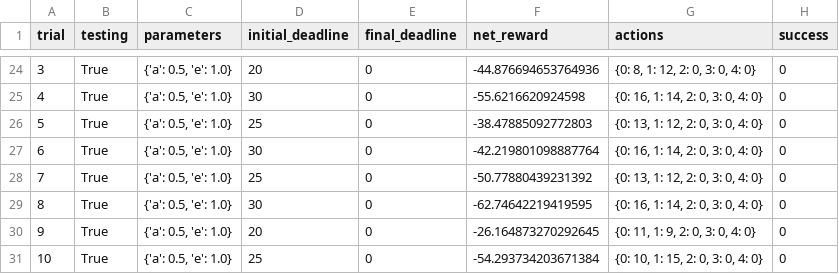
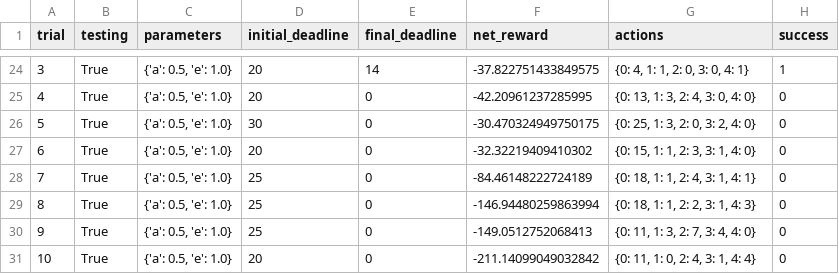
Before and after one commit to sananand007/machine-learning, a CSV file: projects/smartcab/logs/sim_no-learning.csv, drawn as a sheet; only a part is shown, gaps mark what is left out; the diff covers the shown part only.

```diff
--- a/projects/smartcab/logs/sim_no-learning.csv
+++ b/projects/smartcab/logs/sim_no-learning.csv
@@ -24,8 +24,8 @@ trial,testing,parameters,initial_deadline,final_deadline,net_reward,actions,succ
-3,True,"{'a': 0.5, 'e': 1.0}",20,0,-44.876694653764936,"{0: 8, 1: 12, 2: 0, 3: 0, 4: 0}",0
-4,True,"{'a': 0.5, 'e': 1.0}",30,0,-55.6216620924598,"{0: 16, 1: 14, 2: 0, 3: 0, 4: 0}",0
-5,True,"{'a': 0.5, 'e': 1.0}",25,0,-38.47885092772803,"{0: 13, 1: 12, 2: 0, 3: 0, 4: 0}",0
-6,True,"{'a': 0.5, 'e': 1.0}",30,0,-42.219801098887764,"{0: 16, 1: 14, 2: 0, 3: 0, 4: 0}",0
-7,True,"{'a': 0.5, 'e': 1.0}",25,0,-50.77880439231392,"{0: 13, 1: 12, 2: 0, 3: 0, 4: 0}",0
-8,True,"{'a': 0.5, 'e': 1.0}",30,0,-62.74642219419595,"{0: 16, 1: 14, 2: 0, 3: 0, 4: 0}",0
-9,True,"{'a': 0.5, 'e': 1.0}",20,0,-26.164873270292645,"{0: 11, 1: 9, 2: 0, 3: 0, 4: 0}",0
-10,True,"{'a': 0.5, 'e': 1.0}",25,0,-54.293734203671384,"{0: 10, 1: 15, 2: 0, 3: 0, 4: 0}",0
+3,True,"{'a': 0.5, 'e': 1.0}",20,14,-37.822751433849575,"{0: 4, 1: 1, 2: 0, 3: 0, 4: 1}",1
+4,True,"{'a': 0.5, 'e': 1.0}",20,0,-42.20961237285995,"{0: 13, 1: 3, 2: 4, 3: 0, 4: 0}",0
+5,True,"{'a': 0.5, 'e': 1.0}",30,0,-30.470324949750175,"{0: 25, 1: 3, 2: 0, 3: 2, 4: 0}",0
+6,True,"{'a': 0.5, 'e': 1.0}",20,0,-32.32219409410302,"{0: 15, 1: 1, 2: 3, 3: 1, 4: 0}",0
+7,True,"{'a': 0.5, 'e': 1.0}",25,0,-84.46148222724189,"{0: 18, 1: 1, 2: 4, 3: 1, 4: 1}",0
+8,True,"{'a': 0.5, 'e': 1.0}",25,0,-146.94480259863994,"{0: 18, 1: 1, 2: 2, 3: 1, 4: 3}",0
+9,True,"{'a': 0.5, 'e': 1.0}",25,0,-149.0512752068413,"{0: 11, 1: 3, 2: 7, 3: 4, 4: 0}",0
+10,True,"{'a': 0.5, 'e': 1.0}",20,0,-211.14099049032842,"{0: 11, 1: 0, 2: 4, 3: 1, 4: 4}",0
```
Also changed, not shown: 62 edited cells elsewhere in this file, projects/smartcab/logs/sim_default-learning.csv, 10 other files.
